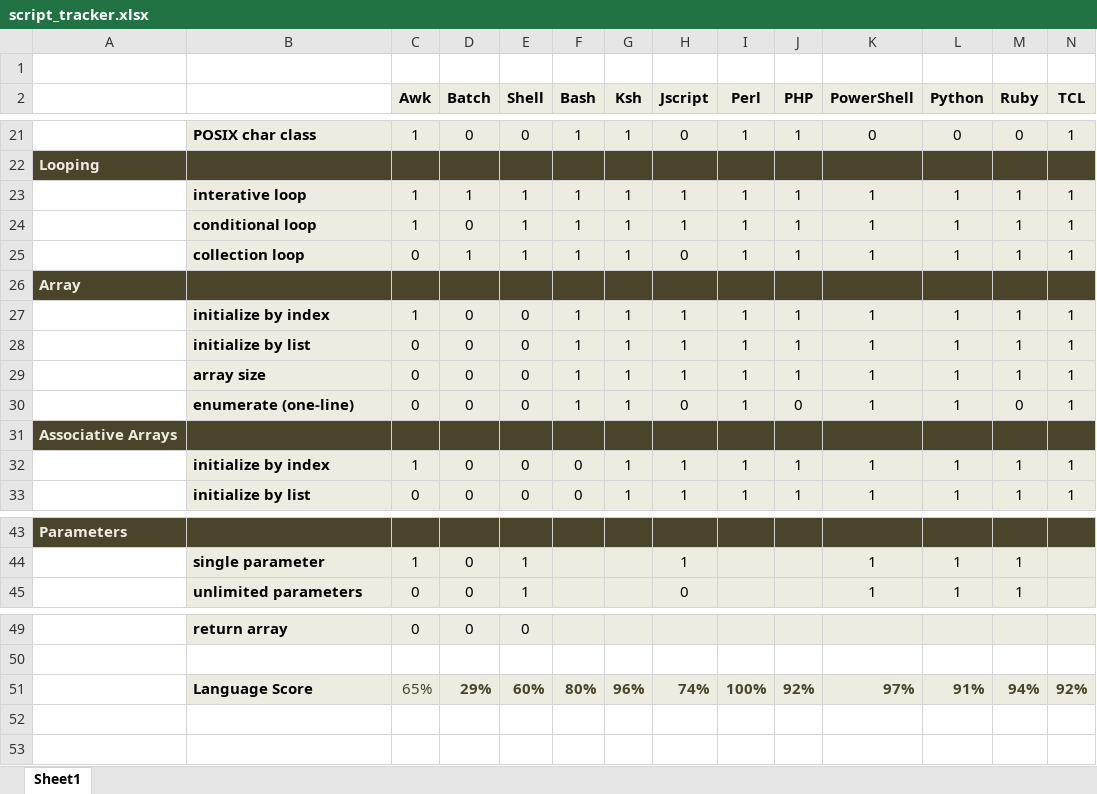
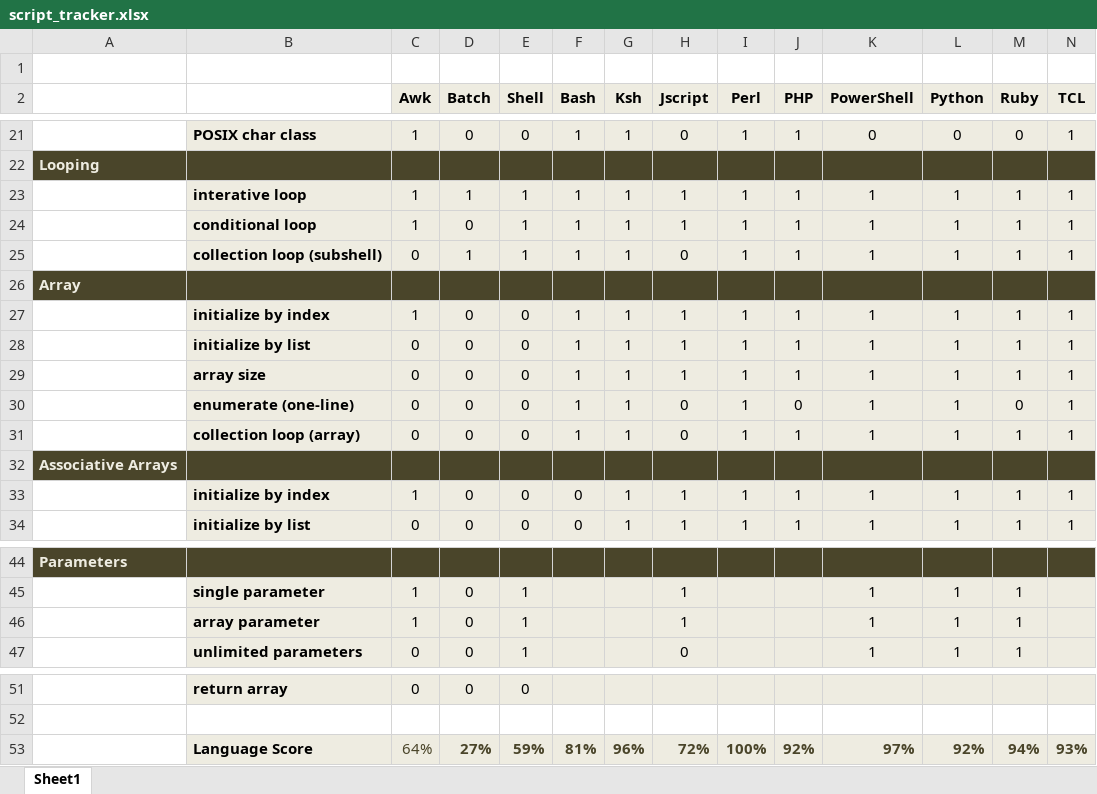
Before and after one commit to darkn3rd/script-tut, an Excel workbook: supporing_docs/script_tracker.xlsx, sheet Sheet1, drawn as a sheet; only a part is shown, gaps mark what is left out; values as stored, in another font and other column widths than the file's, no borders; removed rows and columns are numbered as before the commit, all else as after; rows hold the shown columns only; the diff names each change by its address in the sheet, - before the commit and + after, or states it on an @@ line.

Commit message:
spreadsheet

```diff
--- a/supporing_docs/script_tracker.xlsx (sheet Sheet1)
+++ b/supporing_docs/script_tracker.xlsx (sheet Sheet1)
-B25: collection loop
+B25: collection loop (subshell)
+row 31:  | collection loop (array) | 0 | 0 | 0 | 1 | 1 | 0 | 1 | 1 | 1 | 1 | 1 | 1
+row 46:  | array parameter | 1 | 0 | 1 |  |  | 1 |  |  | 1 | 1 | 1
-row 51:  | Language Score | 65% | 29% | 60% | 80% | 96% | 74% | 100% | 92% | 97% | 91% | 94% | 92%
+row 53:  | Language Score | 64% | 27% | 59% | 81% | 96% | 72% | 100% | 92% | 97% | 92% | 94% | 93%
```
